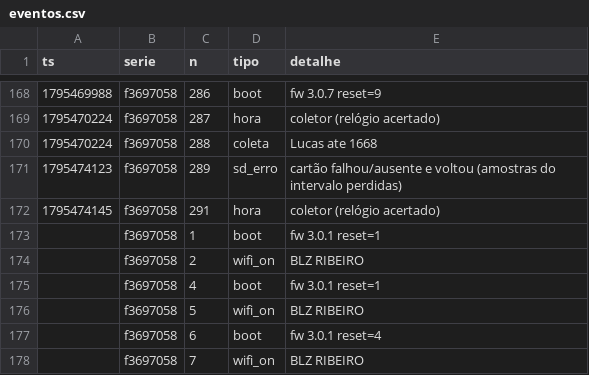
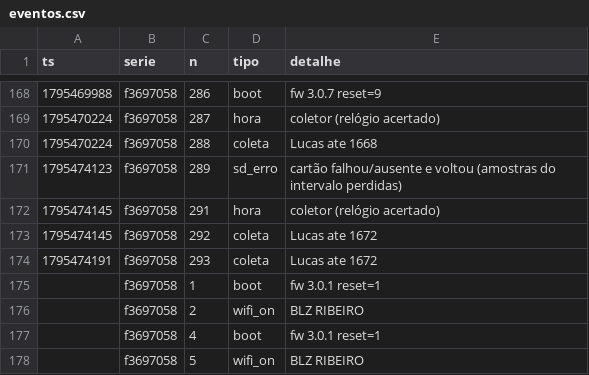
Before and after one commit to lribeiro770-debug/biodigestor-painel, a CSV file: dados/eventos.csv, drawn as a sheet; only a part is shown, gaps mark what is left out; the shorter side is filled out with more unchanged rows; the diff names each change by its address in the sheet, - before the commit and + after, or states it on an @@ line.

Commit message:
dados: +2 eventos (Lucas, n 292–293)

```diff
--- a/dados/eventos.csv
+++ b/dados/eventos.csv
+row 173: 1795474145 | f3697058 | 292 | coleta | Lucas ate 1672
+row 174: 1795474191 | f3697058 | 293 | coleta | Lucas ate 1672
```
